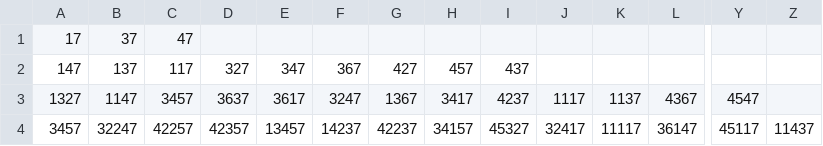
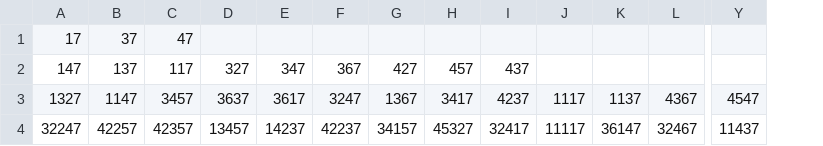
Before and after one commit to AdamBlane/AG-Group-Project, a CSV file: NuttyPutters/seeds.csv, drawn as a sheet; only a part is shown, gaps mark what is left out; removed rows and columns are numbered as before the commit, all else as after; the diff covers the shown part only; the diff names each change by its address in the sheet, - before the commit and + after, or states it on an @@ line.

```diff
--- a/NuttyPutters/seeds.csv
+++ b/NuttyPutters/seeds.csv
-column Y, rows 3-4: 4547 | 45117
-Y3: (empty)
+Y3: 4547
-A4: 3457
+A4: 32247
-B4: 32247
+B4: 42257
-C4: 42257
+C4: 42357
-D4: 42357
+D4: 13457
-E4: 13457
+E4: 14237
-F4: 14237
+F4: 42237
-G4: 42237
+G4: 34157
-H4: 34157
+H4: 45327
-I4: 45327
+I4: 32417
-J4: 32417
+J4: 11117
-K4: 11117
+K4: 36147
-L4: 36147
+L4: 32467
```
Also changed, not shown: 12 edited cells elsewhere in this file, 9 other files.
